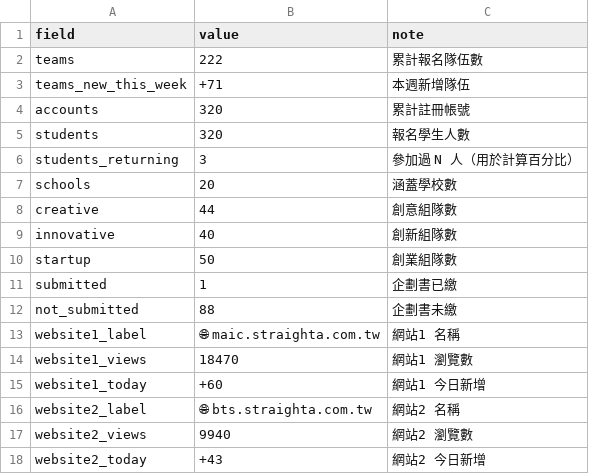
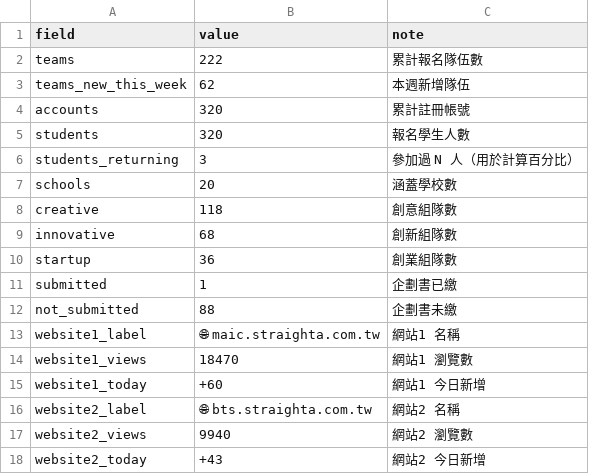
Before and after one commit to EvonneLu-ai/maic-dashboard-2026, a CSV file: data/operation_kpi.csv, drawn as a sheet.

Commit message:
auto: sync operation_kpi [2026/04/27 10:56]

```diff
--- a/data/operation_kpi.csv
+++ b/data/operation_kpi.csv
@@ -2,3 +2,3 @@ field,value,note
 teams,222,累計報名隊伍數
-teams_new_this_week,+71,本週新增隊伍
+teams_new_this_week,62,本週新增隊伍
 accounts,320,累計註冊帳號
@@ -7,5 +7,5 @@ students_returning,3,參加過 N 人（用於計算百分比）
 schools,20,涵蓋學校數
-creative,44,創意組隊數
-innovative,40,創新組隊數
-startup,50,創業組隊數
+creative,118,創意組隊數
+innovative,68,創新組隊數
+startup,36,創業組隊數
 submitted,1,企劃書已繳
```
